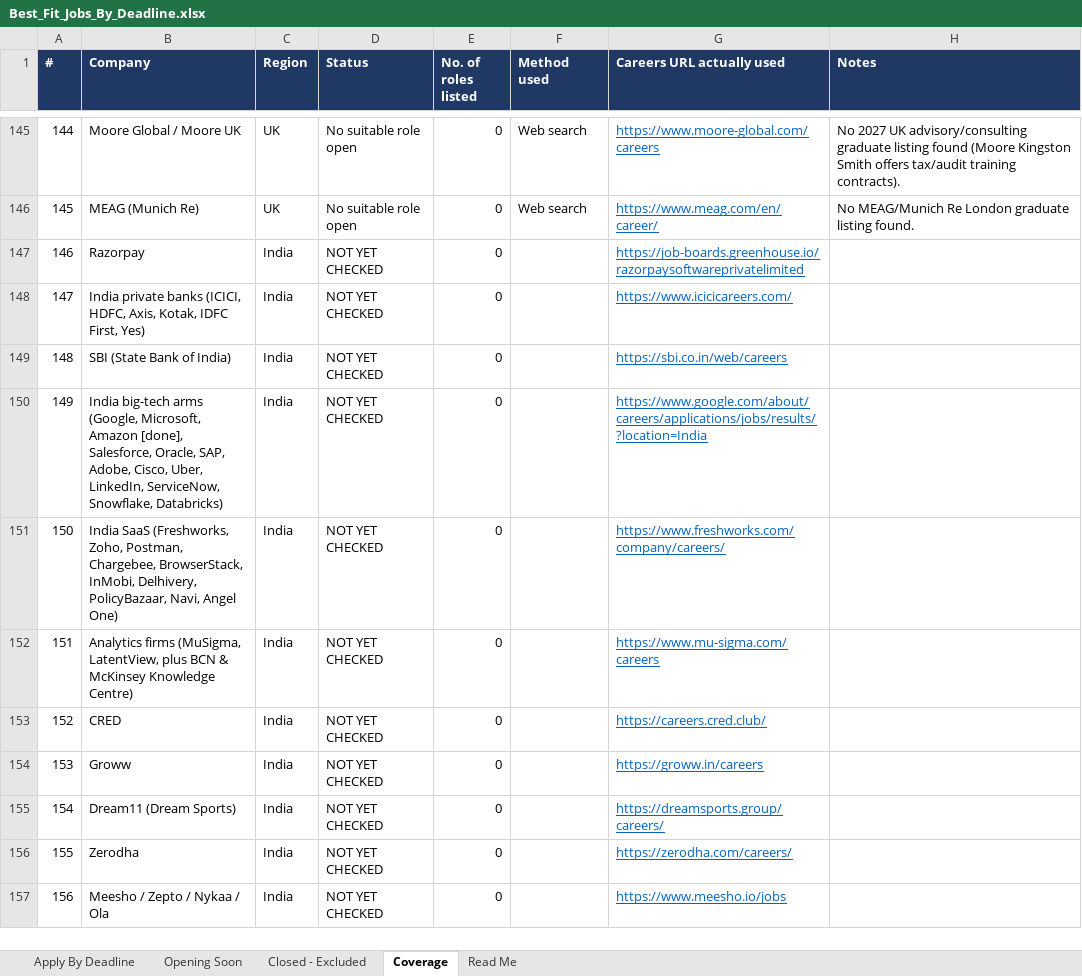
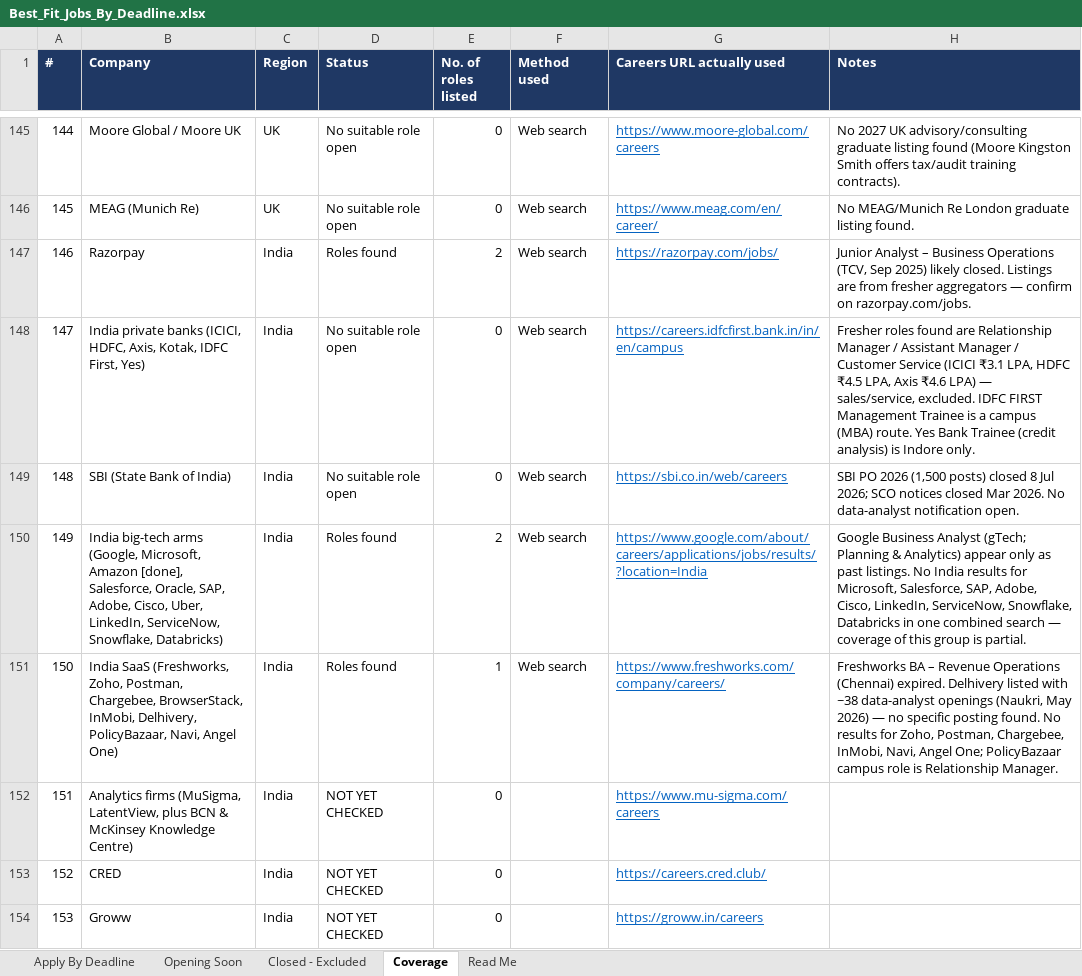
Before and after one commit to xbhxnxv/customer-acquisition-analytics, an Excel workbook: job_sweep/Best_Fit_Jobs_By_Deadline.xlsx, sheet Coverage, drawn as a sheet; only a part is shown, gaps mark what is left out; the shorter side is filled out with more unchanged rows; values as stored, in another font and other column widths than the file's, no borders; the diff names each change by its address in the sheet, - before the commit and + after, or states it on an @@ line.

```diff
--- a/job_sweep/Best_Fit_Jobs_By_Deadline.xlsx (sheet Coverage)
+++ b/job_sweep/Best_Fit_Jobs_By_Deadline.xlsx (sheet Coverage)
-D147 (Status): NOT YET CHECKED
+D147 (Status): Roles found
-E147 (No. of roles listed): 0
+E147 (No. of roles listed): 2
-F147:F151 (Method used): (empty)
+F147:F151 (Method used): Web search
-G147 (Careers URL actually used): https://job-boards.greenhouse.io/razorpaysoftwareprivatelimited
+G147 (Careers URL actually used): https://razorpay.com/jobs/
-H147 (Notes): (empty)
+H147 (Notes): Junior Analyst – Business Operations (TCV, Sep 2025) likely closed. Listings are from fresher aggregators — confirm on razorpay.com/jobs.
-D148:D149 (Status): NOT YET CHECKED
+D148:D149 (Status): No suitable role open
-G148 (Careers URL actually used): https://www.icicicareers.com/
+G148 (Careers URL actually used): https://careers.idfcfirst.bank.in/in/en/campus
-H148 (Notes): (empty)
+H148 (Notes): Fresher roles found are Relationship Manager / Assistant Manager / Customer Service (ICICI ₹3.1 LPA, HDFC ₹4.5 LPA, Axis ₹4.6 LPA) — sales/service, excluded. IDFC FIRST Management Trainee is a campus (MBA) route. Yes Bank Trainee (credit analysis) is Indore only.
-H149 (Notes): (empty)
+H149 (Notes): SBI PO 2026 (1,500 posts) closed 8 Jul 2026; SCO notices closed Mar 2026. No data-analyst notification open.
-D150:D151 (Status): NOT YET CHECKED
+D150:D151 (Status): Roles found
-E150 (No. of roles listed): 0
+E150 (No. of roles listed): 2
-H150 (Notes): (empty)
+H150 (Notes): Google Business Analyst (gTech; Planning & Analytics) appear only as past listings. No India results for Microsoft, Salesforce, SAP, Adobe, Cisco, LinkedIn, ServiceNow, Snowflake, Databricks in one combined search — coverage of this group is partial.
-E151 (No. of roles listed): 0
+E151 (No. of roles listed): 1
-H151 (Notes): (empty)
+H151 (Notes): Freshworks BA – Revenue Operations (Chennai) expired. Delhivery listed with ~38 data-analyst openings (Naukri, May 2026) — no specific posting found. No results for Zoho, Postman, Chargebee, InMobi, Navi, Angel One; PolicyBazaar campus role is Relationship Manager.
```
Also changed, not shown: sheet Apply By Deadline, sheet Read Me, sheet Closed - Excluded, 3 other files.
